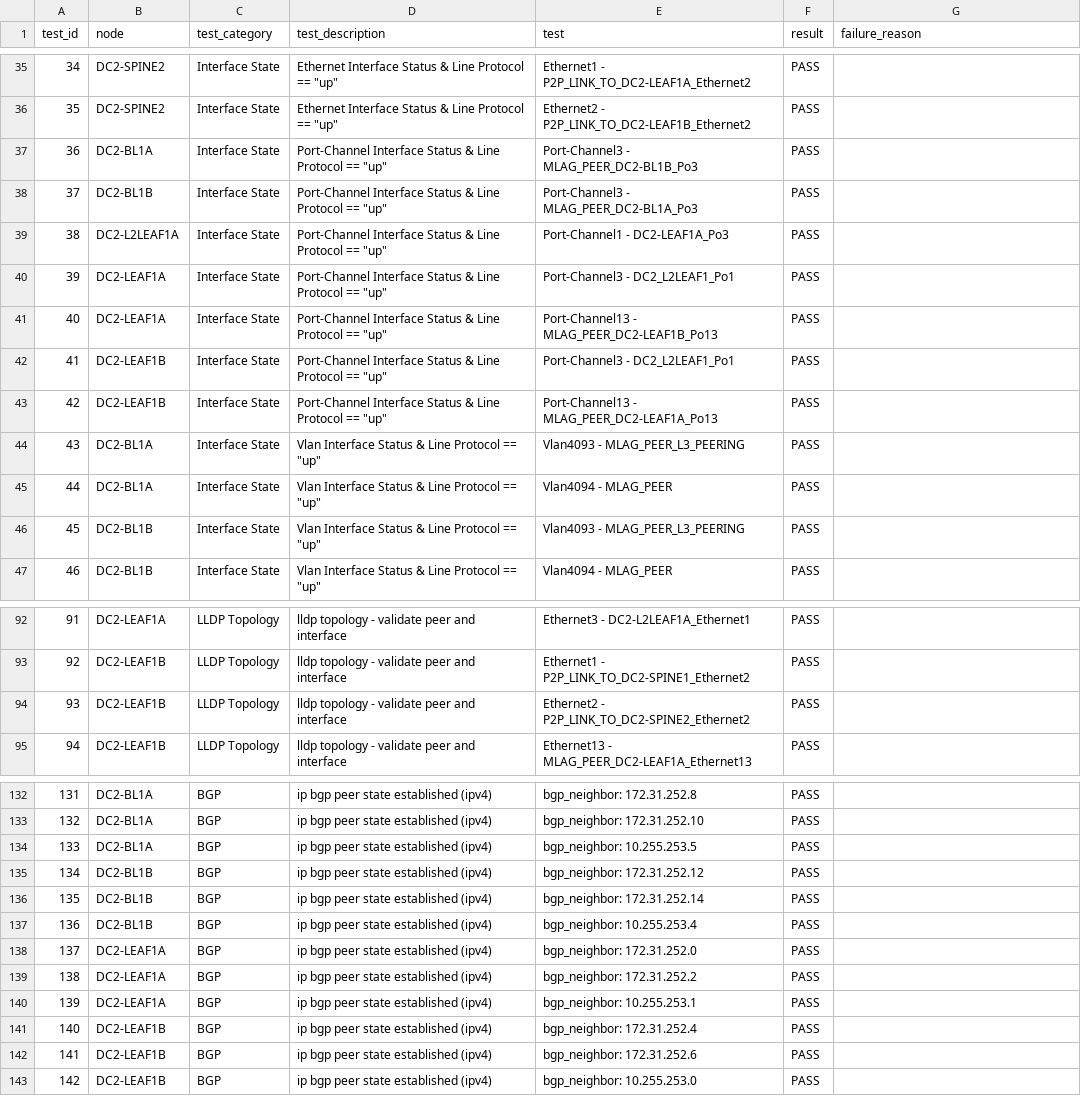
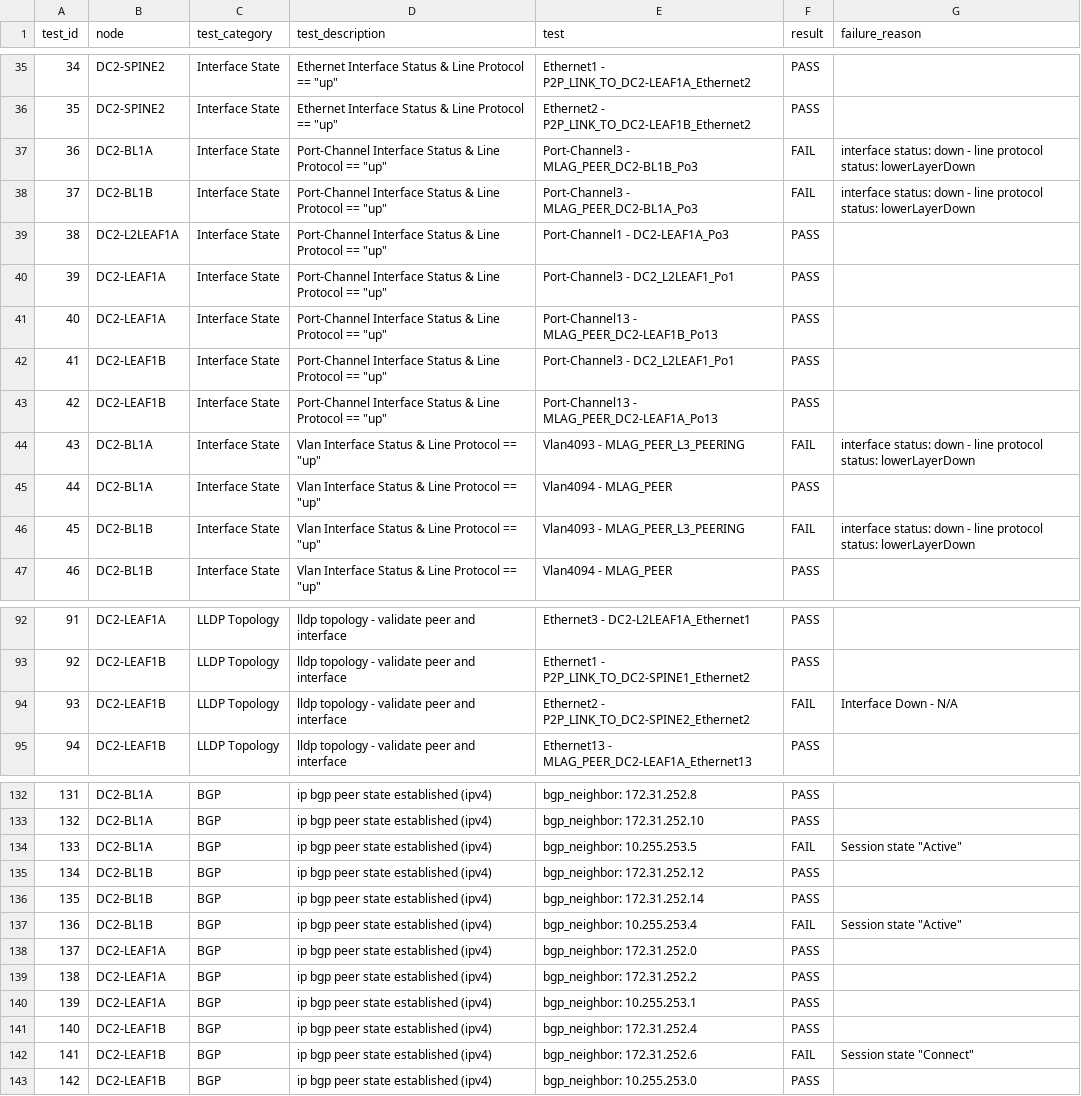
Before and after one commit to arista-netdevops-community/ipspace-webinar-september15-2020, a CSV file: reports/DC2_FABRIC/DC2_FABRIC-state.csv, drawn as a sheet; only a part is shown, gaps mark what is left out; the diff covers the shown part only.

```diff
--- a/reports/DC2_FABRIC/DC2_FABRIC-state.csv
+++ b/reports/DC2_FABRIC/DC2_FABRIC-state.csv
@@ -36,4 +36,4 @@ test_id,node,test_category,test_description,test,result,failure_reason
 35,DC2-SPINE2,Interface State,Ethernet Interface Status & Line Protocol == "up",Ethernet2 - P2P_LINK_TO_DC2-LEAF1B_Ethernet2,PASS
-36,DC2-BL1A,Interface State,Port-Channel Interface Status & Line Protocol == "up",Port-Channel3 - MLAG_PEER_DC2-BL1B_Po3,PASS
-37,DC2-BL1B,Interface State,Port-Channel Interface Status & Line Protocol == "up",Port-Channel3 - MLAG_PEER_DC2-BL1A_Po3,PASS
+36,DC2-BL1A,Interface State,Port-Channel Interface Status & Line Protocol == "up",Port-Channel3 - MLAG_PEER_DC2-BL1B_Po3,FAIL,interface status: down - line protocol status: lowerLayerDown
+37,DC2-BL1B,Interface State,Port-Channel Interface Status & Line Protocol == "up",Port-Channel3 - MLAG_PEER_DC2-BL1A_Po3,FAIL,interface status: down - line protocol status: lowerLayerDown
 38,DC2-L2LEAF1A,Interface State,Port-Channel Interface Status & Line Protocol == "up",Port-Channel1 - DC2-LEAF1A_Po3,PASS
@@ -43,5 +43,5 @@ test_id,node,test_category,test_description,test,result,failure_reason
 42,DC2-LEAF1B,Interface State,Port-Channel Interface Status & Line Protocol == "up",Port-Channel13 - MLAG_PEER_DC2-LEAF1A_Po13,PASS
-43,DC2-BL1A,Interface State,Vlan Interface Status & Line Protocol == "up",Vlan4093 - MLAG_PEER_L3_PEERING,PASS
+43,DC2-BL1A,Interface State,Vlan Interface Status & Line Protocol == "up",Vlan4093 - MLAG_PEER_L3_PEERING,FAIL,interface status: down - line protocol status: lowerLayerDown
 44,DC2-BL1A,Interface State,Vlan Interface Status & Line Protocol == "up",Vlan4094 - MLAG_PEER,PASS
-45,DC2-BL1B,Interface State,Vlan Interface Status & Line Protocol == "up",Vlan4093 - MLAG_PEER_L3_PEERING,PASS
+45,DC2-BL1B,Interface State,Vlan Interface Status & Line Protocol == "up",Vlan4093 - MLAG_PEER_L3_PEERING,FAIL,interface status: down - line protocol status: lowerLayerDown
 46,DC2-BL1B,Interface State,Vlan Interface Status & Line Protocol == "up",Vlan4094 - MLAG_PEER,PASS
@@ -93,3 +93,3 @@ test_id,node,test_category,test_description,test,result,failure_reason
 92,DC2-LEAF1B,LLDP Topology,lldp topology - validate peer and interface,Ethernet1 - P2P_LINK_TO_DC2-SPINE1_Ethernet2,PASS
-93,DC2-LEAF1B,LLDP Topology,lldp topology - validate peer and interface,Ethernet2 - P2P_LINK_TO_DC2-SPINE2_Ethernet2,PASS
+93,DC2-LEAF1B,LLDP Topology,lldp topology - validate peer and interface,Ethernet2 - P2P_LINK_TO_DC2-SPINE2_Ethernet2,FAIL,Interface Down - N/A
 94,DC2-LEAF1B,LLDP Topology,lldp topology - validate peer and interface,Ethernet13 - MLAG_PEER_DC2-LEAF1A_Ethernet13,PASS
@@ -133,6 +133,6 @@ test_id,node,test_category,test_description,test,result,failure_reason
 132,DC2-BL1A,BGP,ip bgp peer state established (ipv4),bgp_neighbor: 172.31.252.10,PASS
-133,DC2-BL1A,BGP,ip bgp peer state established (ipv4),bgp_neighbor: 10.255.253.5,PASS
+133,DC2-BL1A,BGP,ip bgp peer state established (ipv4),bgp_neighbor: 10.255.253.5,FAIL,Session state "Active"
 134,DC2-BL1B,BGP,ip bgp peer state established (ipv4),bgp_neighbor: 172.31.252.12,PASS
 135,DC2-BL1B,BGP,ip bgp peer state established (ipv4),bgp_neighbor: 172.31.252.14,PASS
-136,DC2-BL1B,BGP,ip bgp peer state established (ipv4),bgp_neighbor: 10.255.253.4,PASS
+136,DC2-BL1B,BGP,ip bgp peer state established (ipv4),bgp_neighbor: 10.255.253.4,FAIL,Session state "Active"
 137,DC2-LEAF1A,BGP,ip bgp peer state established (ipv4),bgp_neighbor: 172.31.252.0,PASS
@@ -141,3 +141,3 @@ test_id,node,test_category,test_description,test,result,failure_reason
 140,DC2-LEAF1B,BGP,ip bgp peer state established (ipv4),bgp_neighbor: 172.31.252.4,PASS
-141,DC2-LEAF1B,BGP,ip bgp peer state established (ipv4),bgp_neighbor: 172.31.252.6,PASS
+141,DC2-LEAF1B,BGP,ip bgp peer state established (ipv4),bgp_neighbor: 172.31.252.6,FAIL,Session state "Connect"
 142,DC2-LEAF1B,BGP,ip bgp peer state established (ipv4),bgp_neighbor: 10.255.253.0,PASS
```
Also changed, not shown: 28 edited cells elsewhere in this file, reports/DC1_FABRIC/DC1_FABRIC-state.csv, 28 other files.
